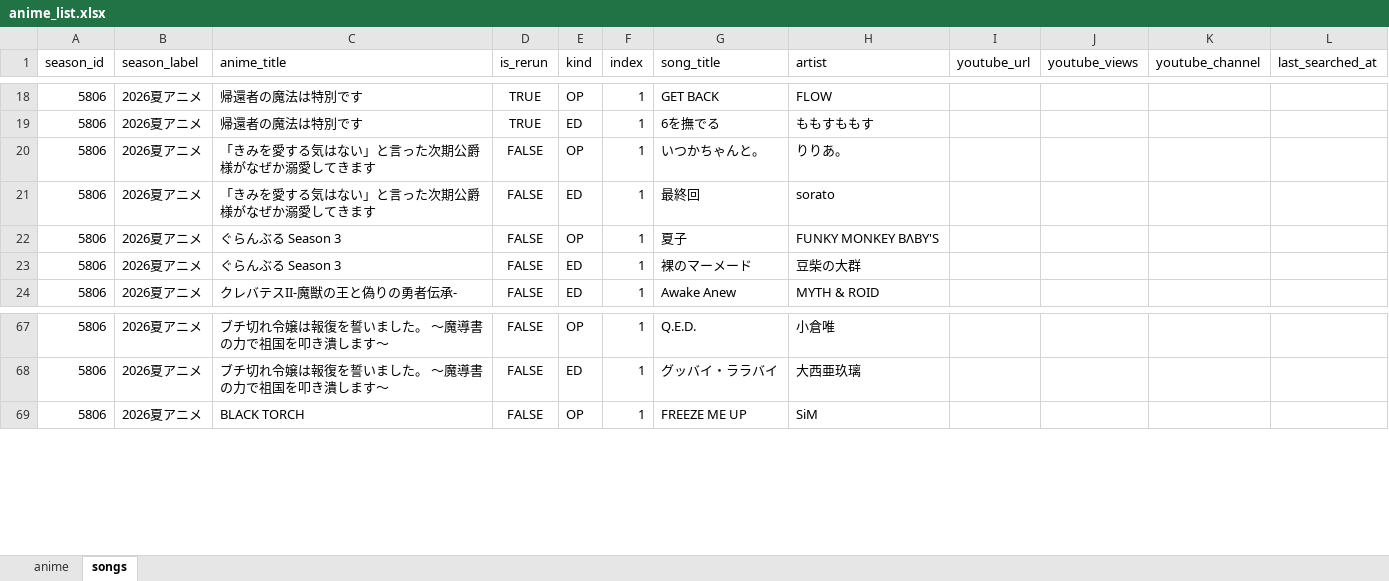
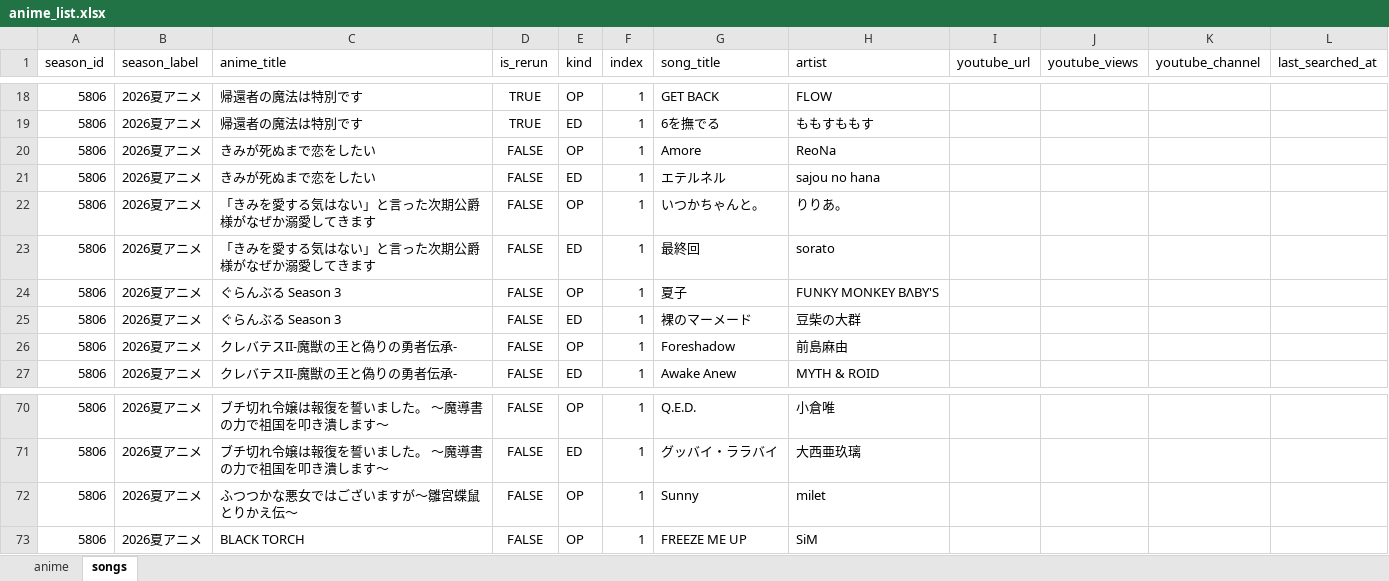
Before and after one commit to kageug/anime-list-updater, an Excel workbook: data/anime_list.xlsx, sheet songs, drawn as a sheet; only a part is shown, gaps mark what is left out; values as stored, in another font and other column widths than the file's, no borders; the diff names each change by its address in the sheet, - before the commit and + after, or states it on an @@ line.

```diff
--- a/data/anime_list.xlsx (sheet songs)
+++ b/data/anime_list.xlsx (sheet songs)
+row 20: 5806 | 2026夏アニメ | きみが死ぬまで恋をしたい | FALSE | OP | 1 | Amore | ReoNa
+row 21: 5806 | 2026夏アニメ | きみが死ぬまで恋をしたい | FALSE | ED | 1 | エテルネル | sajou no hana
+row 26: 5806 | 2026夏アニメ | クレバテスII-魔獣の王と偽りの勇者伝承- | FALSE | OP | 1 | Foreshadow | 前島麻由
+row 72: 5806 | 2026夏アニメ | ふつつかな悪女ではございますが～雛宮蝶鼠とりかえ伝～ | FALSE | OP | 1 | Sunny | milet
```
Also changed, not shown: sheet anime, 3 other files.
